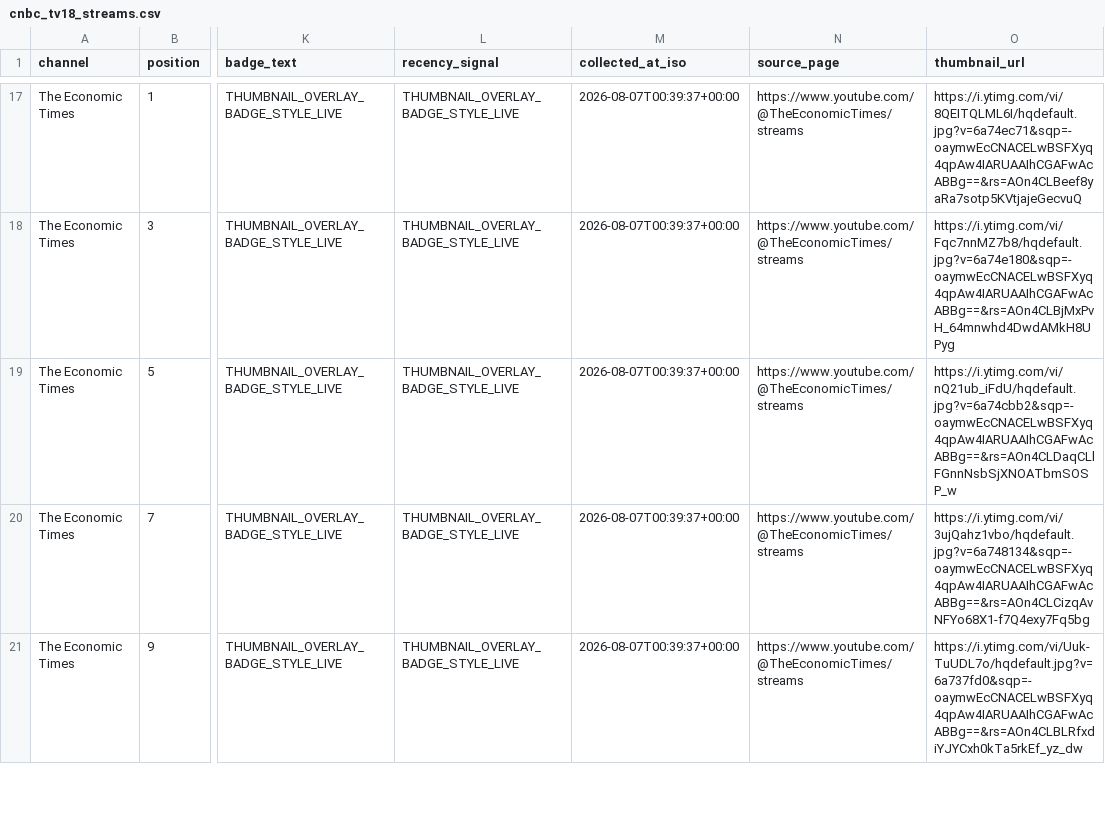
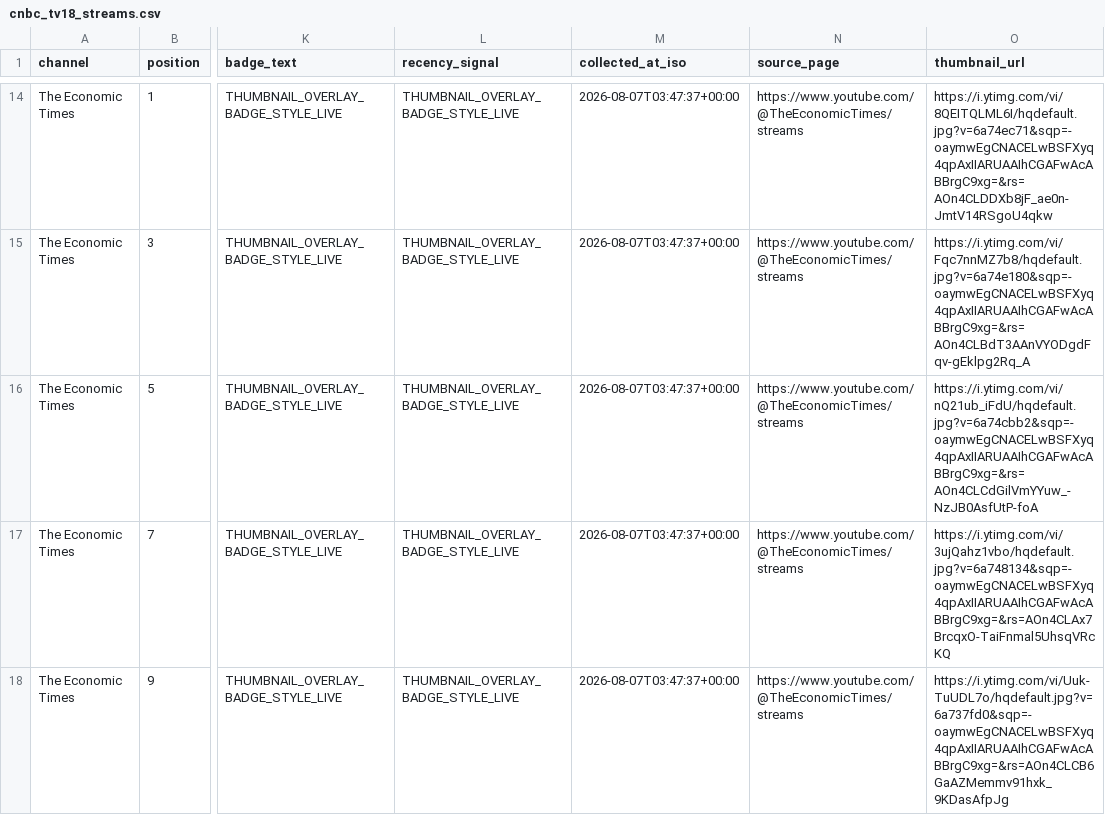
Before and after one commit to ishaangera-wq/YTTrackpu, a CSV file: cnbc_tv18_streams.csv, drawn as a sheet; only a part is shown, gaps mark what is left out; addresses are those after the commit; the diff covers the shown part only; the diff names each change by its address in the sheet, - before the commit and + after, or states it on an @@ line.

```diff
--- a/cnbc_tv18_streams.csv
+++ b/cnbc_tv18_streams.csv
-M14:M18 (collected_at_iso): 2026-08-07T00:39:37+00:00
+M14:M18 (collected_at_iso): 2026-08-07T03:47:37+00:00
-O14 (thumbnail_url): https://i.ytimg.com/vi/8QEITQLML6I/hqdefault.jpg?v=6a74ec71&sqp=-oaymwEcCNACELwBSFXyq4qpAw4IARUAAIhCGAFwAcABBg==&rs=AOn4CLBeef8yaRa7sotp5KVtjajeGecvuQ
+O14 (thumbnail_url): https://i.ytimg.com/vi/8QEITQLML6I/hqdefault.jpg?v=6a74ec71&sqp=-oaymwEgCNACELwBSFXyq4qpAxIIARUAAIhCGAFwAcABBrgC9xg=&rs=AOn4CLDDXb8jF_ae0n-JmtV14RSgoU4qkw
-O15 (thumbnail_url): https://i.ytimg.com/vi/Fqc7nnMZ7b8/hqdefault.jpg?v=6a74e180&sqp=-oaymwEcCNACELwBSFXyq4qpAw4IARUAAIhCGAFwAcABBg==&rs=AOn4CLBjMxPvH_64mnwhd4DwdAMkH8UPyg
+O15 (thumbnail_url): https://i.ytimg.com/vi/Fqc7nnMZ7b8/hqdefault.jpg?v=6a74e180&sqp=-oaymwEgCNACELwBSFXyq4qpAxIIARUAAIhCGAFwAcABBrgC9xg=&rs=AOn4CLBdT3AAnVYODgdFqv-gEklpg2Rq_A
-O16 (thumbnail_url): https://i.ytimg.com/vi/nQ21ub_iFdU/hqdefault.jpg?v=6a74cbb2&sqp=-oaymwEcCNACELwBSFXyq4qpAw4IARUAAIhCGAFwAcABBg==&rs=AOn4CLDaqCLlFGnnNsbSjXNOATbmSOSP_w
+O16 (thumbnail_url): https://i.ytimg.com/vi/nQ21ub_iFdU/hqdefault.jpg?v=6a74cbb2&sqp=-oaymwEgCNACELwBSFXyq4qpAxIIARUAAIhCGAFwAcABBrgC9xg=&rs=AOn4CLCdGilVmYYuw_-NzJB0AsfUtP-foA
-O17 (thumbnail_url): https://i.ytimg.com/vi/3ujQahz1vbo/hqdefault.jpg?v=6a748134&sqp=-oaymwEcCNACELwBSFXyq4qpAw4IARUAAIhCGAFwAcABBg==&rs=AOn4CLCizqAvNFYo68X1-f7Q4exy7Fq5bg
+O17 (thumbnail_url): https://i.ytimg.com/vi/3ujQahz1vbo/hqdefault.jpg?v=6a748134&sqp=-oaymwEgCNACELwBSFXyq4qpAxIIARUAAIhCGAFwAcABBrgC9xg=&rs=AOn4CLAx7BrcqxO-TaiFnmal5UhsqVRcKQ
-O18 (thumbnail_url): https://i.ytimg.com/vi/Uuk-TuUDL7o/hqdefault.jpg?v=6a737fd0&sqp=-oaymwEcCNACELwBSFXyq4qpAw4IARUAAIhCGAFwAcABBg==&rs=AOn4CLBLRfxdiYJYCxh0kTa5rkEf_yz_dw
+O18 (thumbnail_url): https://i.ytimg.com/vi/Uuk-TuUDL7o/hqdefault.jpg?v=6a737fd0&sqp=-oaymwEgCNACELwBSFXyq4qpAxIIARUAAIhCGAFwAcABBrgC9xg=&rs=AOn4CLCB6GaAZMemmv91hxk_9KDasAfpJg
```
Also changed, not shown: 5 added rows, 3 removed rows and 56 edited cells elsewhere in this file, 2 other files.
